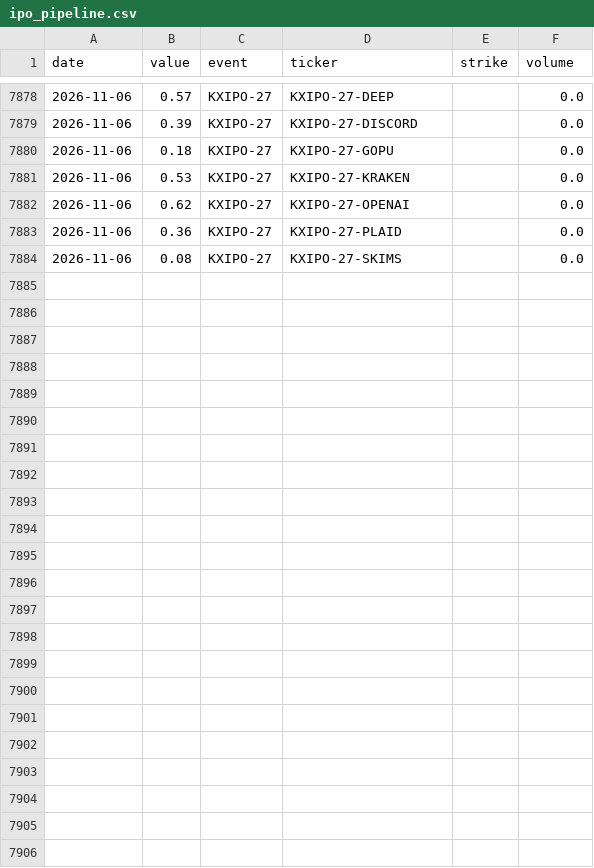
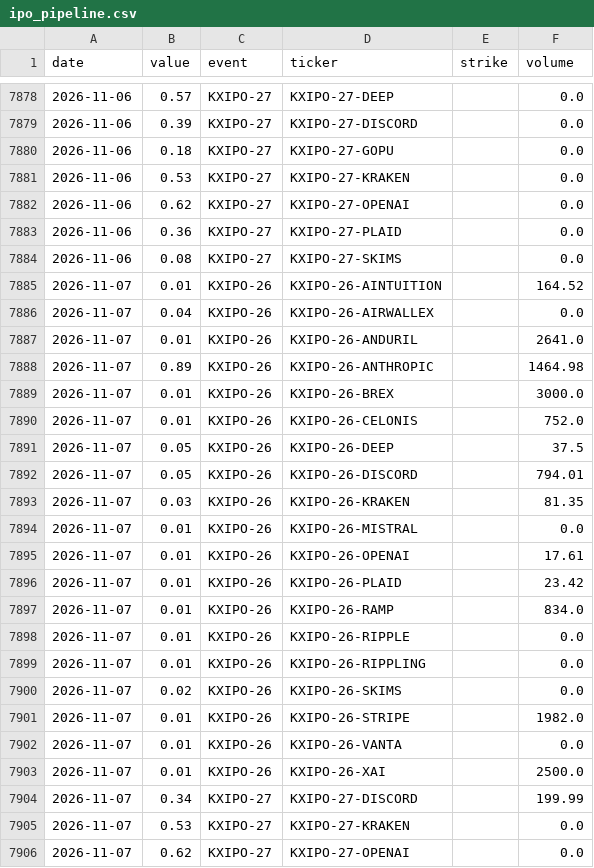
Before and after one commit to fcela/frb-heat-index, a CSV file: data/predmarkets/ipo_pipeline.csv, drawn as a sheet; only a part is shown, gaps mark what is left out; the diff names each change by its address in the sheet, - before the commit and + after, or states it on an @@ line.

```diff
--- a/data/predmarkets/ipo_pipeline.csv
+++ b/data/predmarkets/ipo_pipeline.csv
+row 7885: 2026-11-07 | 0.01 | KXIPO-26 | KXIPO-26-AINTUITION |  | 164.52
+row 7886: 2026-11-07 | 0.04 | KXIPO-26 | KXIPO-26-AIRWALLEX |  | 0.0
+row 7887: 2026-11-07 | 0.01 | KXIPO-26 | KXIPO-26-ANDURIL |  | 2641.0
+row 7888: 2026-11-07 | 0.89 | KXIPO-26 | KXIPO-26-ANTHROPIC |  | 1464.98
+row 7889: 2026-11-07 | 0.01 | KXIPO-26 | KXIPO-26-BREX |  | 3000.0
+row 7890: 2026-11-07 | 0.01 | KXIPO-26 | KXIPO-26-CELONIS |  | 752.0
+row 7891: 2026-11-07 | 0.05 | KXIPO-26 | KXIPO-26-DEEP |  | 37.5
+row 7892: 2026-11-07 | 0.05 | KXIPO-26 | KXIPO-26-DISCORD |  | 794.01
+row 7893: 2026-11-07 | 0.03 | KXIPO-26 | KXIPO-26-KRAKEN |  | 81.35
+row 7894: 2026-11-07 | 0.01 | KXIPO-26 | KXIPO-26-MISTRAL |  | 0.0
+row 7895: 2026-11-07 | 0.01 | KXIPO-26 | KXIPO-26-OPENAI |  | 17.61
+row 7896: 2026-11-07 | 0.01 | KXIPO-26 | KXIPO-26-PLAID |  | 23.42
+row 7897: 2026-11-07 | 0.01 | KXIPO-26 | KXIPO-26-RAMP |  | 834.0
+row 7898: 2026-11-07 | 0.01 | KXIPO-26 | KXIPO-26-RIPPLE |  | 0.0
+row 7899: 2026-11-07 | 0.01 | KXIPO-26 | KXIPO-26-RIPPLING |  | 0.0
+row 7900: 2026-11-07 | 0.02 | KXIPO-26 | KXIPO-26-SKIMS |  | 0.0
+row 7901: 2026-11-07 | 0.01 | KXIPO-26 | KXIPO-26-STRIPE |  | 1982.0
+row 7902: 2026-11-07 | 0.01 | KXIPO-26 | KXIPO-26-VANTA |  | 0.0
+row 7903: 2026-11-07 | 0.01 | KXIPO-26 | KXIPO-26-XAI |  | 2500.0
+row 7904: 2026-11-07 | 0.34 | KXIPO-27 | KXIPO-27-DISCORD |  | 199.99
+row 7905: 2026-11-07 | 0.53 | KXIPO-27 | KXIPO-27-KRAKEN |  | 0.0
+row 7906: 2026-11-07 | 0.62 | KXIPO-27 | KXIPO-27-OPENAI |  | 0.0
```
Also changed, not shown: data/predmarkets/cpi_yoy.csv, data/predmarkets/fomc_decision.csv, 23 other files.
